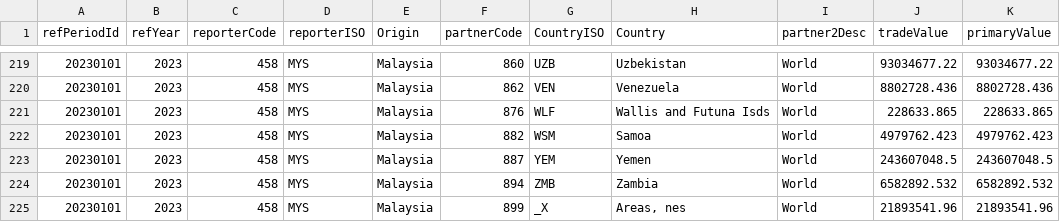
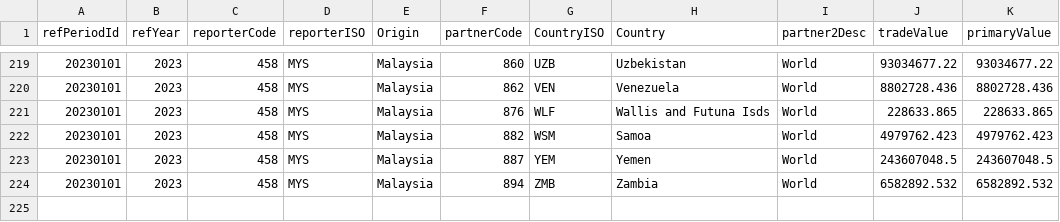
Before and after one commit to ziyingheng0701/FIT3179-A2, a CSV file: MalaysiaExport.csv, drawn as a sheet; only a part is shown, gaps mark what is left out.

Commit message:
Update MalaysiaExport.csv

```diff
--- a/MalaysiaExport.csv
+++ b/MalaysiaExport.csv
@@ -224,2 +224 @@ refPeriodId,refYear,reporterCode,reporterISO,Origin,partnerCode,CountryISO,Count
 20230101,2023,458,MYS,Malaysia,894,ZMB,Zambia,World,6582892.532,6582892.532
-20230101,2023,458,MYS,Malaysia,899,_X ,"Areas, nes",World,21893541.96,21893541.96
```
